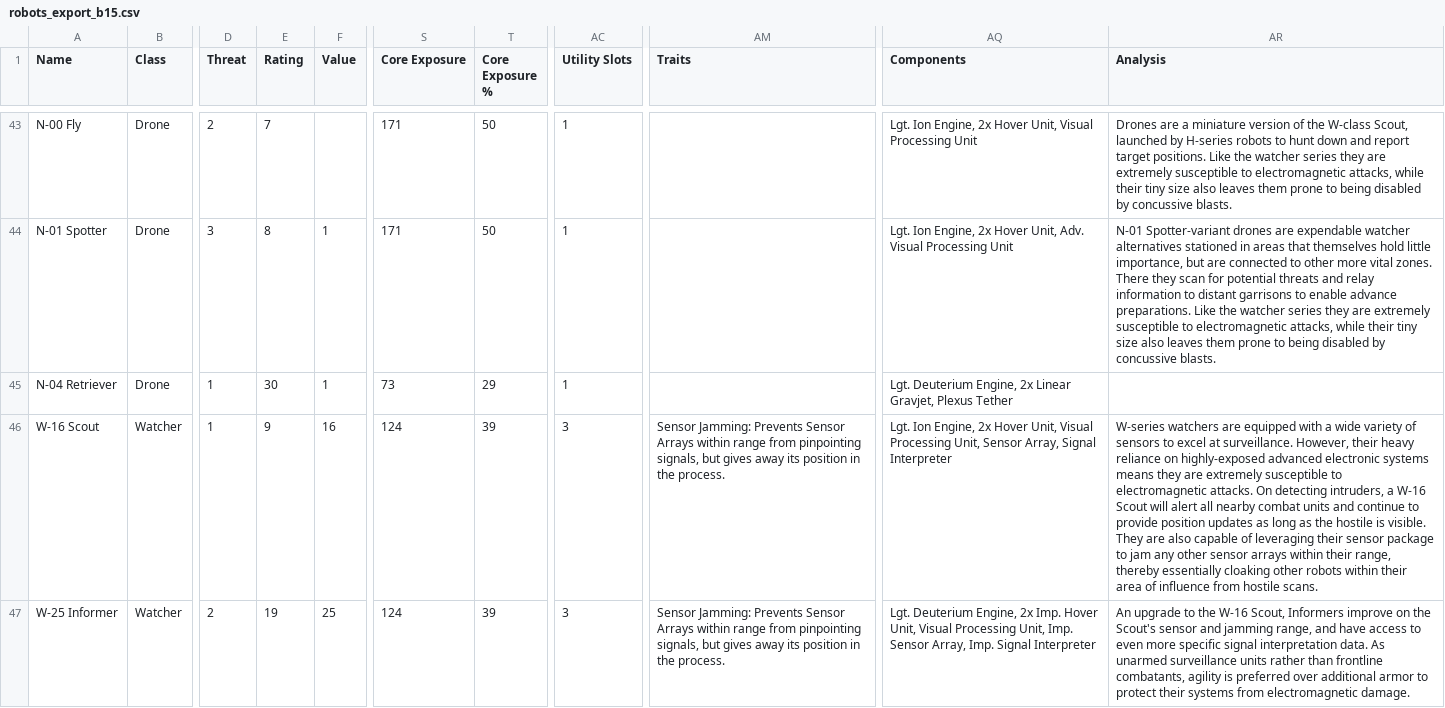
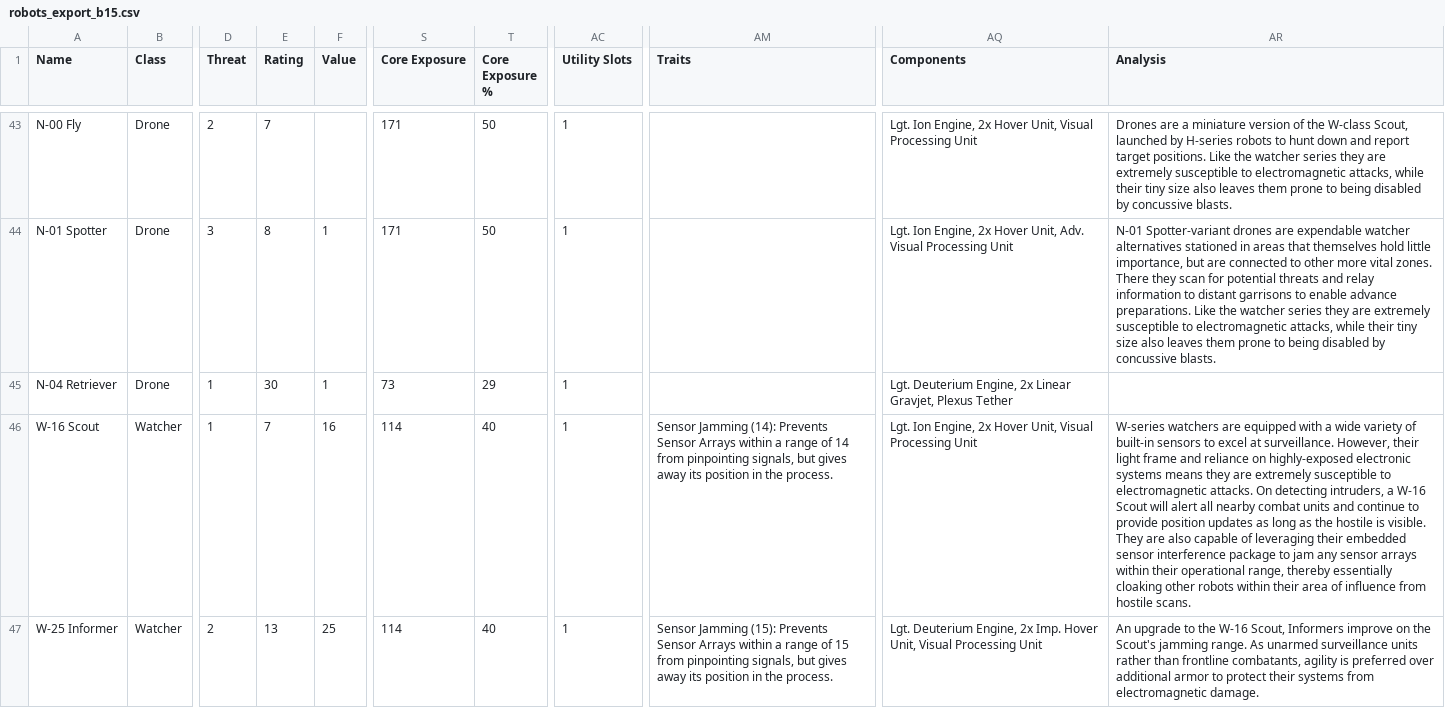
Before and after one commit to noemica/cog-minder, a CSV file: utils/robots_export_b15.csv, drawn as a sheet; only a part is shown, gaps mark what is left out; the diff covers the shown part only; the diff names each change by its address in the sheet, - before the commit and + after, or states it on an @@ line.

```diff
--- a/utils/robots_export_b15.csv
+++ b/utils/robots_export_b15.csv
-E46 (Rating): 9
+E46 (Rating): 7
-S46:S47 (Core Exposure): 124
+S46:S47 (Core Exposure): 114
-T46:T47 (Core Exposure %): 39
+T46:T47 (Core Exposure %): 40
-AC46:AC47 (Utility Slots): 3
+AC46:AC47 (Utility Slots): 1
-AM46 (Traits): Sensor Jamming: Prevents Sensor Arrays within range from pinpointing…
+AM46 (Traits): Sensor Jamming (14): Prevents Sensor Arrays within a range of 14 from pinpointing…
-AQ46 (Components): …Visual Processing Unit, Sensor Array, Signal Interpreter
+AQ46 (Components): …Visual Processing Unit
-AR46 (Analysis): …variety of sensors to excel at surveillance. However, their heavy reliance on highly-exposed advanced electronic systems means they are extremely susceptible to electromagnetic attacks. On detecting intruders, a W-16 Scout will alert all nearby combat units and continue to provide position updates as long as the hostile is visible. They are also capable of leveraging their sensor package to jam any other sensor arrays within their range, thereby…
+AR46 (Analysis): …variety of built-in sensors to excel at surveillance. However, their light frame and reliance on highly-exposed electronic systems means they are extremely susceptible to electromagnetic attacks. On detecting intruders, a W-16 Scout will alert all nearby combat units and continue to provide position updates as long as the hostile is visible. They are also capable of leveraging their embedded sensor interference package to jam any sensor arrays within their operational range, thereby…
-E47 (Rating): 19
+E47 (Rating): 13
-AM47 (Traits): Sensor Jamming: Prevents Sensor Arrays within range from pinpointing…
+AM47 (Traits): Sensor Jamming (15): Prevents Sensor Arrays within a range of 15 from pinpointing…
-AQ47 (Components): …Visual Processing Unit, Imp. Sensor Array, Imp. Signal Interpreter
+AQ47 (Components): …Visual Processing Unit
-AR47 (Analysis): …the Scout's sensor and jamming range, and have access to even more specific signal interpretation data. As unarmed…
+AR47 (Analysis): …the Scout's jamming range. As unarmed…
```
Also changed, not shown: 20 edited cells elsewhere in this file, utils/gallery_export_b15.csv, 17 other files.
